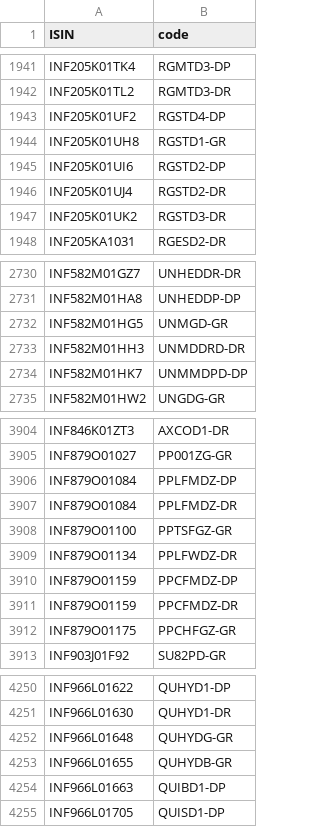
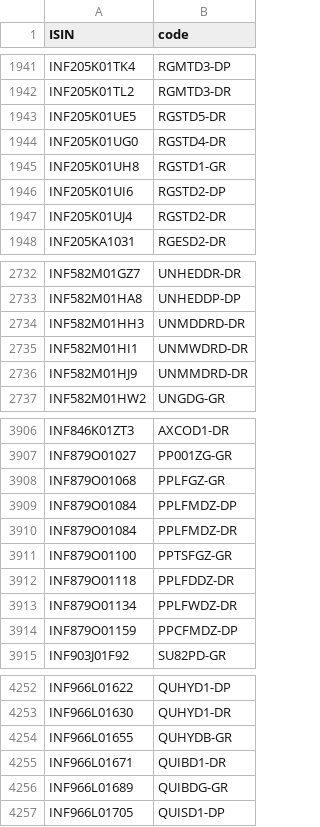
Before and after one commit to captn3m0/mf.captnemo.in, a CSV file: _data/lookup.csv, drawn as a sheet; only a part is shown, gaps mark what is left out; the diff covers the shown part only.

```diff
--- a/_data/lookup.csv
+++ b/_data/lookup.csv
@@ -1942,3 +1942,4 @@ ISIN,code
 "INF205K01TL2","RGMTD3-DR"
-"INF205K01UF2","RGSTD4-DP"
+"INF205K01UE5","RGSTD5-DR"
+"INF205K01UG0","RGSTD4-DR"
 "INF205K01UH8","RGSTD1-GR"
@@ -1946,3 +1947,2 @@ ISIN,code
 "INF205K01UJ4","RGSTD2-DR"
-"INF205K01UK2","RGSTD3-DR"
 "INF205KA1031","RGESD2-DR"
@@ -2731,5 +2733,5 @@ ISIN,code
 "INF582M01HA8","UNHEDDP-DP"
-"INF582M01HG5","UNMGD-GR"
 "INF582M01HH3","UNMDDRD-DR"
-"INF582M01HK7","UNMMDPD-DP"
+"INF582M01HI1","UNMWDRD-DR"
+"INF582M01HJ9","UNMMDRD-DR"
 "INF582M01HW2","UNGDG-GR"
@@ -3905,2 +3907,3 @@ ISIN,code
 "INF879O01027","PP001ZG-GR"
+"INF879O01068","PPLFGZ-GR"
 "INF879O01084","PPLFMDZ-DP"
@@ -3908,6 +3911,5 @@ ISIN,code
 "INF879O01100","PPTSFGZ-GR"
+"INF879O01118","PPLFDDZ-DR"
 "INF879O01134","PPLFWDZ-DR"
 "INF879O01159","PPCFMDZ-DP"
-"INF879O01159","PPCFMDZ-DR"
-"INF879O01175","PPCHFGZ-GR"
 "INF903J01F92","SU82PD-GR"
@@ -4251,5 +4253,5 @@ ISIN,code
 "INF966L01630","QUHYD1-DR"
-"INF966L01648","QUHYDG-GR"
 "INF966L01655","QUHYDB-GR"
-"INF966L01663","QUIBD1-DP"
+"INF966L01671","QUIBD1-DR"
+"INF966L01689","QUIBDG-GR"
 "INF966L01705","QUISD1-DP"
```
Also changed, not shown: 7 added rows, 5 removed rows and 8 edited cells elsewhere in this file, 1 other file.
